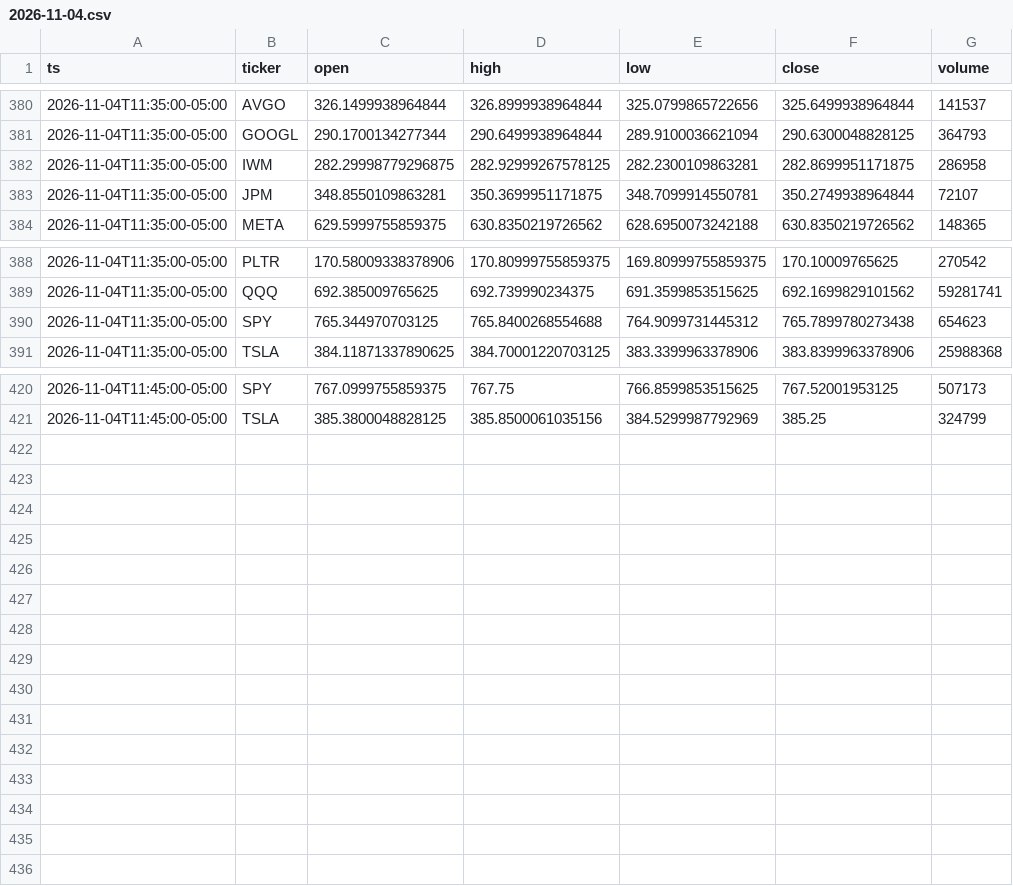
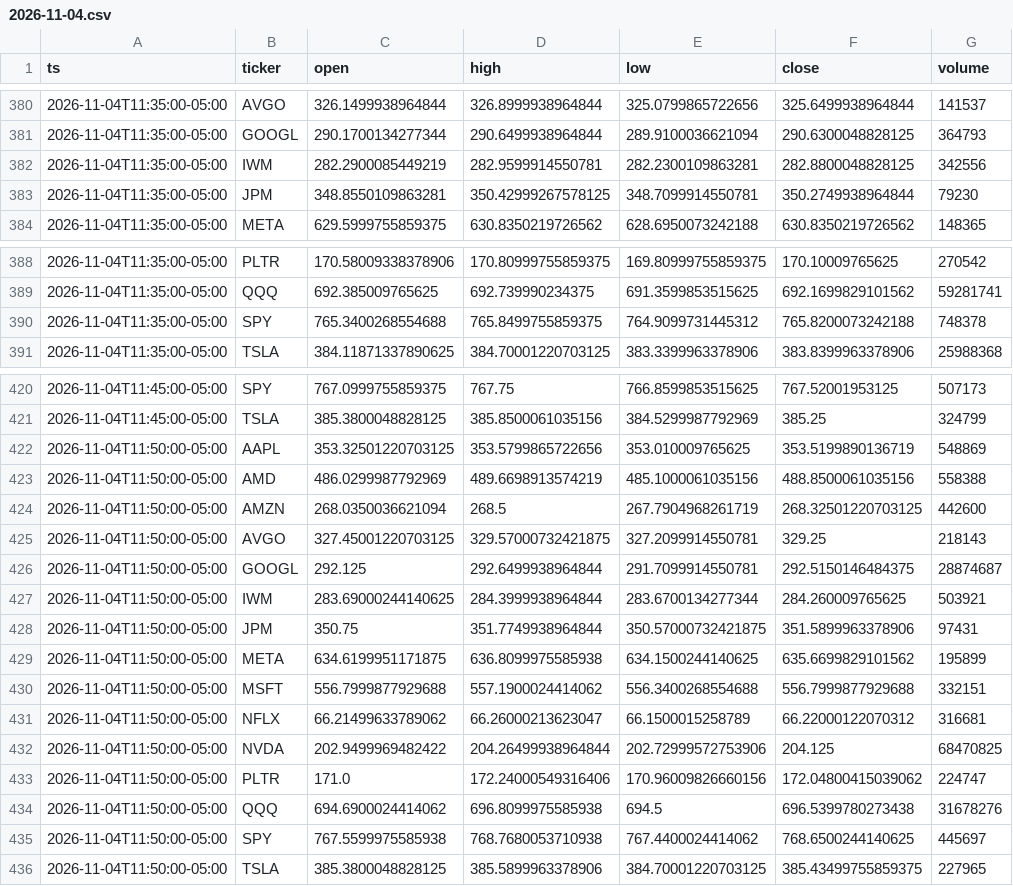
Before and after one commit to Moringo22/day-trading-test, a CSV file: data/bars/2026-11-04.csv, drawn as a sheet; only a part is shown, gaps mark what is left out; the diff covers the shown part only.

```diff
--- a/data/bars/2026-11-04.csv
+++ b/data/bars/2026-11-04.csv
@@ -381,4 +381,4 @@ ts,ticker,open,high,low,close,volume
 2026-11-04T11:35:00-05:00,GOOGL,290.1700134277344,290.6499938964844,289.9100036621094,290.6300048828125,364793
-2026-11-04T11:35:00-05:00,IWM,282.29998779296875,282.92999267578125,282.2300109863281,282.8699951171875,286958
-2026-11-04T11:35:00-05:00,JPM,348.8550109863281,350.3699951171875,348.7099914550781,350.2749938964844,72107
+2026-11-04T11:35:00-05:00,IWM,282.2900085449219,282.9599914550781,282.2300109863281,282.8800048828125,342556
+2026-11-04T11:35:00-05:00,JPM,348.8550109863281,350.42999267578125,348.7099914550781,350.2749938964844,79230
 2026-11-04T11:35:00-05:00,META,629.5999755859375,630.8350219726562,628.6950073242188,630.8350219726562,148365
@@ -389,3 +389,3 @@ ts,ticker,open,high,low,close,volume
 2026-11-04T11:35:00-05:00,QQQ,692.385009765625,692.739990234375,691.3599853515625,692.1699829101562,59281741
-2026-11-04T11:35:00-05:00,SPY,765.344970703125,765.8400268554688,764.9099731445312,765.7899780273438,654623
+2026-11-04T11:35:00-05:00,SPY,765.3400268554688,765.8499755859375,764.9099731445312,765.8200073242188,748378
 2026-11-04T11:35:00-05:00,TSLA,384.11871337890625,384.70001220703125,383.3399963378906,383.8399963378906,25988368
@@ -421 +421,16 @@ ts,ticker,open,high,low,close,volume
 2026-11-04T11:45:00-05:00,TSLA,385.3800048828125,385.8500061035156,384.5299987792969,385.25,324799
+2026-11-04T11:50:00-05:00,AAPL,353.32501220703125,353.5799865722656,353.010009765625,353.5199890136719,548869
+2026-11-04T11:50:00-05:00,AMD,486.0299987792969,489.6698913574219,485.1000061035156,488.8500061035156,558388
+2026-11-04T11:50:00-05:00,AMZN,268.0350036621094,268.5,267.7904968261719,268.32501220703125,442600
+2026-11-04T11:50:00-05:00,AVGO,327.45001220703125,329.57000732421875,327.2099914550781,329.25,218143
+2026-11-04T11:50:00-05:00,GOOGL,292.125,292.6499938964844,291.7099914550781,292.5150146484375,28874687
+2026-11-04T11:50:00-05:00,IWM,283.69000244140625,284.3999938964844,283.6700134277344,284.260009765625,503921
+2026-11-04T11:50:00-05:00,JPM,350.75,351.7749938964844,350.57000732421875,351.5899963378906,97431
+2026-11-04T11:50:00-05:00,META,634.6199951171875,636.8099975585938,634.1500244140625,635.6699829101562,195899
+2026-11-04T11:50:00-05:00,MSFT,556.7999877929688,557.1900024414062,556.3400268554688,556.7999877929688,332151
+2026-11-04T11:50:00-05:00,NFLX,66.21499633789062,66.26000213623047,66.1500015258789,66.22000122070312,316681
+2026-11-04T11:50:00-05:00,NVDA,202.9499969482422,204.26499938964844,202.72999572753906,204.125,68470825
+2026-11-04T11:50:00-05:00,PLTR,171.0,172.24000549316406,170.96009826660156,172.04800415039062,224747
+2026-11-04T11:50:00-05:00,QQQ,694.6900024414062,696.8099975585938,694.5,696.5399780273438,31678276
+2026-11-04T11:50:00-05:00,SPY,767.5599975585938,768.7680053710938,767.4400024414062,768.6500244140625,445697
+2026-11-04T11:50:00-05:00,TSLA,385.3800048828125,385.5899963378906,384.70001220703125,385.43499755859375,227965
```
Also changed, not shown: 3 edited cells elsewhere in this file, trades.csv, 2 other files.
